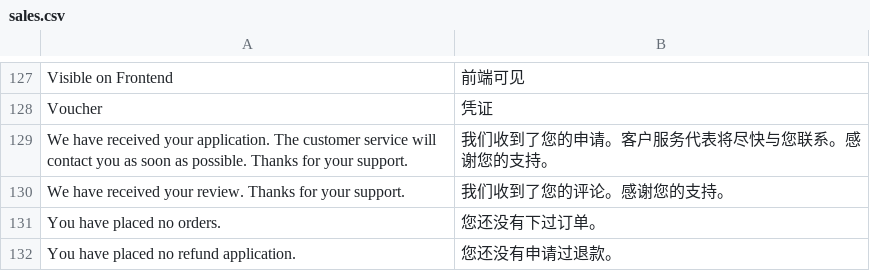
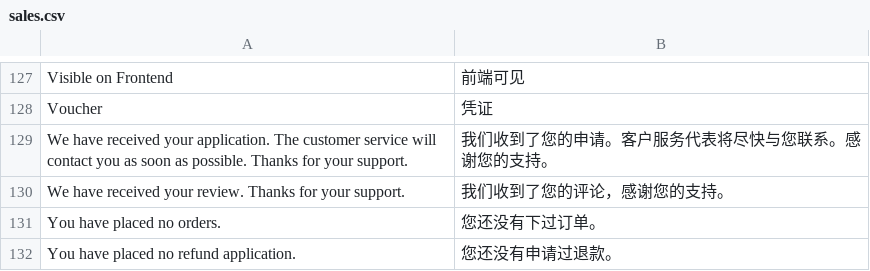
Before and after one commit to peachyang/py_website, a CSV file: app/i18n/zh-CN/sales.csv, drawn as a sheet; only a part is shown, gaps mark what is left out.

```diff
--- a/app/i18n/zh-CN/sales.csv
+++ b/app/i18n/zh-CN/sales.csv
@@ -129,3 +129,3 @@
 "We have received your application. The customer service will contact you as soon as possible. Thanks for your support.","我们收到了您的申请。客户服务代表将尽快与您联系。感谢您的支持。"
-"We have received your review. Thanks for your support.","我们收到了您的评论。感谢您的支持。"
+"We have received your review. Thanks for your support.","我们收到了您的评论，感谢您的支持。"
 "You have placed no orders.","您还没有下过订单。"
```
Also changed, not shown: app/i18n/zh-CN/customer.csv, app/i18n/zh-CN/retailer.csv, 4 other files.
